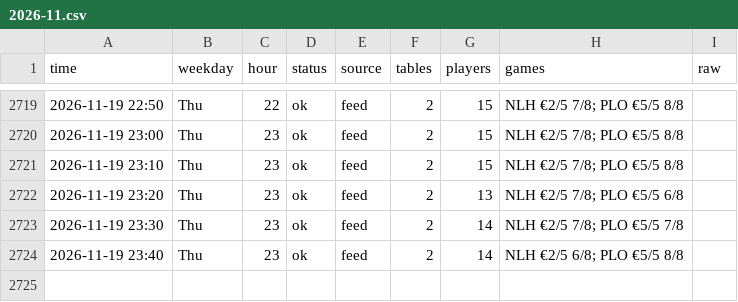
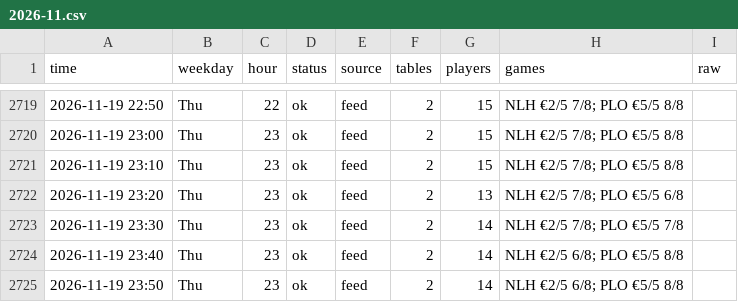
Before and after one commit to legendtoss/kings-tracker, a CSV file: data/cardcasino/2026-11.csv, drawn as a sheet; only a part is shown, gaps mark what is left out; the diff names each change by its address in the sheet, - before the commit and + after, or states it on an @@ line.

```diff
--- a/data/cardcasino/2026-11.csv
+++ b/data/cardcasino/2026-11.csv
+row 2725: 2026-11-19 23:50 | Thu | 23 | ok | feed | 2 | 14 | NLH €2/5 6/8; PLO €5/5 8/8
```
Also changed, not shown: data/2026-11.csv, data/banco/2026-11.csv, 8 other files.
